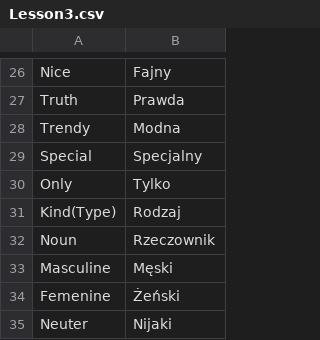
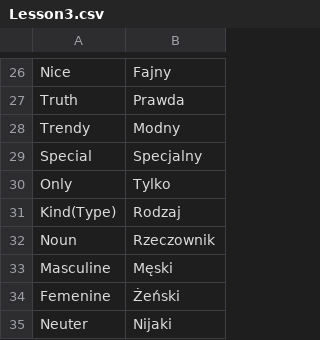
Before and after one commit to TheGreatWeekendEscape/Polski, a CSV file: src/main/resources/vocabulary/Lesson3.csv, drawn as a sheet; only a part is shown, gaps mark what is left out.

```diff
--- a/src/main/resources/vocabulary/Lesson3.csv
+++ b/src/main/resources/vocabulary/Lesson3.csv
@@ -27,3 +27,3 @@ Nice,Fajny
 Truth,Prawda
-Trendy,Modna
+Trendy,Modny
 Special,Specjalny
```
Also changed, not shown: src/main/resources/vocabulary/Lesson4.csv, 1 other file.
